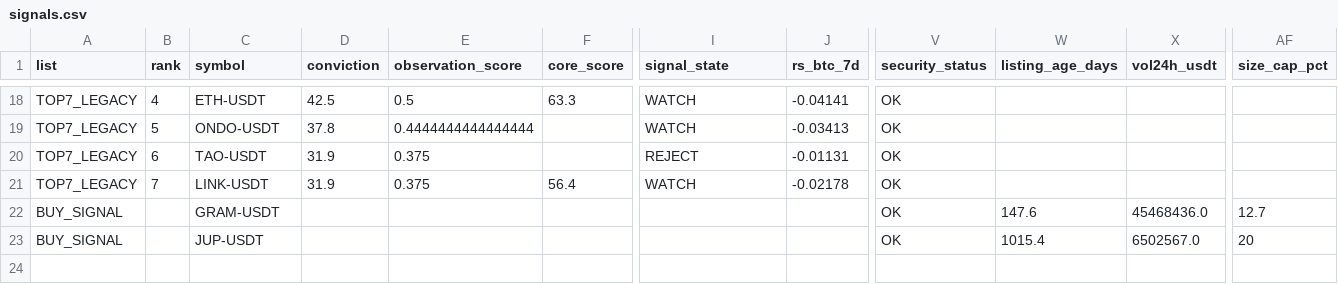
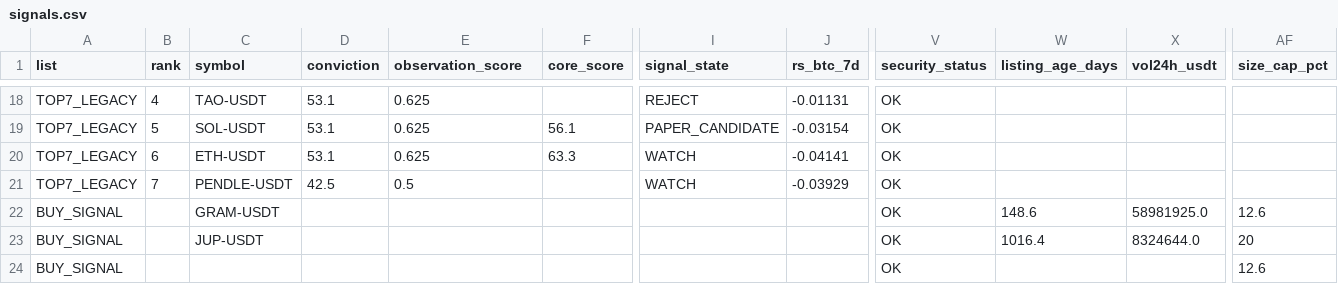
Before and after one commit to fu5202ture-beep/cqs-dashboard, a CSV file: signals.csv, drawn as a sheet; only a part is shown, gaps mark what is left out; rows hold the shown columns only; the diff covers the shown part only; the diff names each change by its address in the sheet, - before the commit and + after, or states it on an @@ line.

```diff
--- a/signals.csv
+++ b/signals.csv
-C18 (symbol): ETH-USDT
+C18 (symbol): TAO-USDT
-D18 (conviction): 42.5
+D18 (conviction): 53.1
-E18 (observation_score): 0.5
+E18 (observation_score): 0.625
-F18 (core_score): 63.3
+F18 (core_score): (empty)
-I18 (signal_state): WATCH
+I18 (signal_state): REJECT
-J18 (rs_btc_7d): -0.04141
+J18 (rs_btc_7d): -0.01131
-C19 (symbol): ONDO-USDT
+C19 (symbol): SOL-USDT
-D19 (conviction): 37.8
+D19 (conviction): 53.1
-E19 (observation_score): 0.4444444444444444
+E19 (observation_score): 0.625
-F19 (core_score): (empty)
+F19 (core_score): 56.1
-I19 (signal_state): WATCH
+I19 (signal_state): PAPER_CANDIDATE
-J19 (rs_btc_7d): -0.03413
+J19 (rs_btc_7d): -0.03154
-C20 (symbol): TAO-USDT
+C20 (symbol): ETH-USDT
-D20 (conviction): 31.9
+D20 (conviction): 53.1
-E20 (observation_score): 0.375
+E20 (observation_score): 0.625
-F20 (core_score): (empty)
+F20 (core_score): 63.3
-I20 (signal_state): REJECT
+I20 (signal_state): WATCH
-J20 (rs_btc_7d): -0.01131
+J20 (rs_btc_7d): -0.04141
-C21 (symbol): LINK-USDT
+C21 (symbol): PENDLE-USDT
-D21 (conviction): 31.9
+D21 (conviction): 42.5
-E21 (observation_score): 0.375
+E21 (observation_score): 0.5
-F21 (core_score): 56.4
+F21 (core_score): (empty)
-J21 (rs_btc_7d): -0.02178
+J21 (rs_btc_7d): -0.03929
-W22 (listing_age_days): 147.6
+W22 (listing_age_days): 148.6
-X22 (vol24h_usdt): 45468436.0
+X22 (vol24h_usdt): 58981925.0
-AF22 (size_cap_pct): 12.7
+AF22 (size_cap_pct): 12.6
-W23 (listing_age_days): 1015.4
+W23 (listing_age_days): 1016.4
-X23 (vol24h_usdt): 6502567.0
+X23 (vol24h_usdt): 8324644.0
+row 24: BUY_SIGNAL |  |  |  |  |  |  |  | OK |  |  | 12.6
```
Also changed, not shown: 2 added rows, 2 removed rows and 48 edited cells elsewhere in this file, 2 other files.
